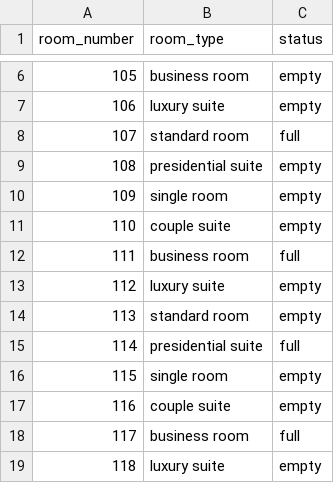
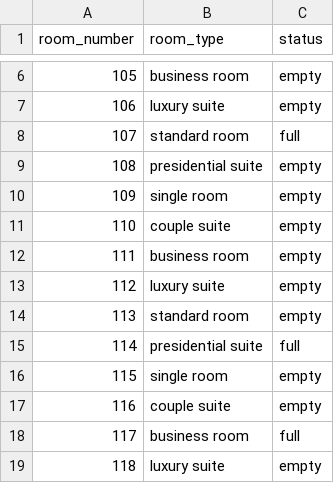
Before and after one commit to chenboshuo/learn_cpp, a CSV file: final_project/src/data/room.csv, drawn as a sheet; only a part is shown, gaps mark what is left out.

```diff
--- a/final_project/src/data/room.csv
+++ b/final_project/src/data/room.csv
@@ -11,3 +11,3 @@ room_number,room_type,status
 110,couple suite,empty
-111,business room,full
+111,business room,empty
 112,luxury suite,empty
```
Also changed, not shown: 2 other files.
